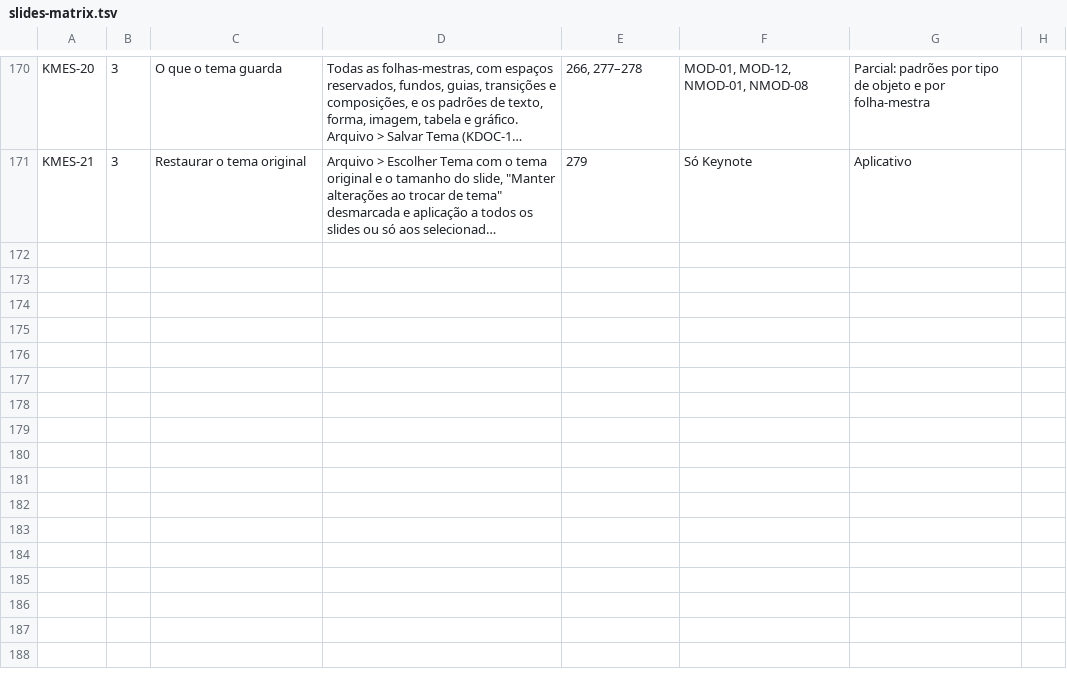
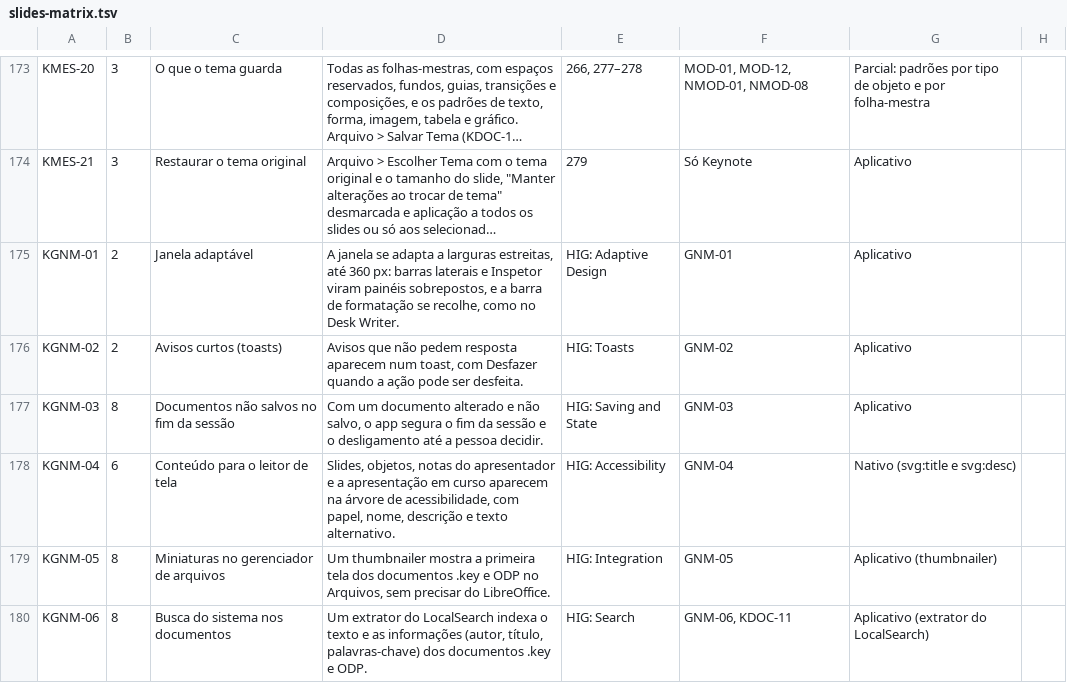
Before and after one commit to brahm/desk, a TSV file: corpus/slides-matrix.tsv, drawn as a sheet; only a part is shown, gaps mark what is left out; long unchanged cells end in …; the diff covers the shown part only; the diff names each change by its address in the sheet, - before the commit and + after, or states it on an @@ line.

```diff
--- a/corpus/slides-matrix.tsv
+++ b/corpus/slides-matrix.tsv
+row 175: KGNM-01 | 2 | Janela adaptável | A janela se adapta a larguras estreitas, até 360 px: barras laterais e Inspetor viram painéis sobrepostos, e a barra de formatação se recolhe, como no Desk Writer. | HIG: Adaptive Design | GNM-01 | Aplicativo
+row 176: KGNM-02 | 2 | Avisos curtos (toasts) | Avisos que não pedem resposta aparecem num toast, com Desfazer quando a ação pode ser desfeita. | HIG: Toasts | GNM-02 | Aplicativo
+row 177: KGNM-03 | 8 | Documentos não salvos no fim da sessão | Com um documento alterado e não salvo, o app segura o fim da sessão e o desligamento até a pessoa decidir. | HIG: Saving and State | GNM-03 | Aplicativo
+row 178: KGNM-04 | 6 | Conteúdo para o leitor de tela | Slides, objetos, notas do apresentador e a apresentação em curso aparecem na árvore de acessibilidade, com papel, nome, descrição e texto alternativo. | HIG: Accessibility | GNM-04 | Nativo (svg:title e svg:desc)
+row 179: KGNM-05 | 8 | Miniaturas no gerenciador de arquivos | Um thumbnailer mostra a primeira tela dos documentos .key e ODP no Arquivos, sem precisar do LibreOffice. | HIG: Integration | GNM-05 | Aplicativo (thumbnailer)
+row 180: KGNM-06 | 8 | Busca do sistema nos documentos | Um extrator do LocalSearch indexa o texto e as informações (autor, título, palavras-chave) dos documentos .key e ODP. | HIG: Search | GNM-06, KDOC-11 | Aplicativo (extrator do LocalSearch)
```
Also changed, not shown: 9 added rows and 12 edited cells elsewhere in this file, corpus/matrix.tsv, corpus/tables-matrix.tsv, 17 other files.
